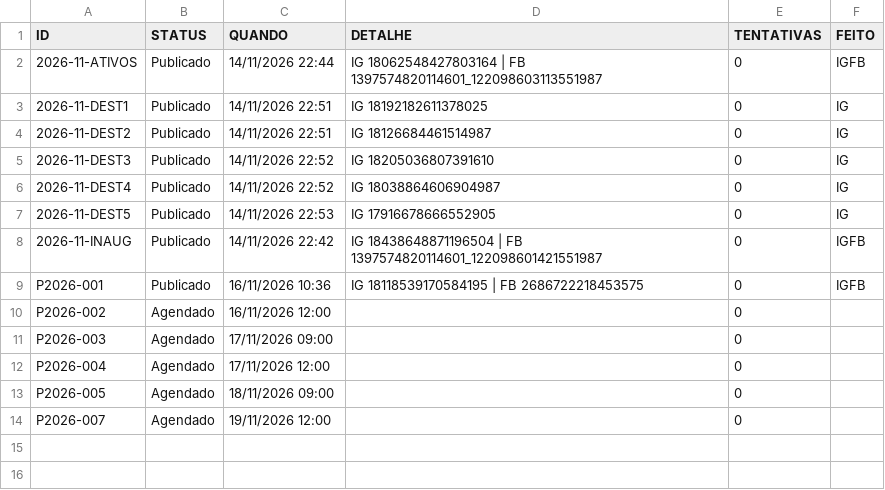
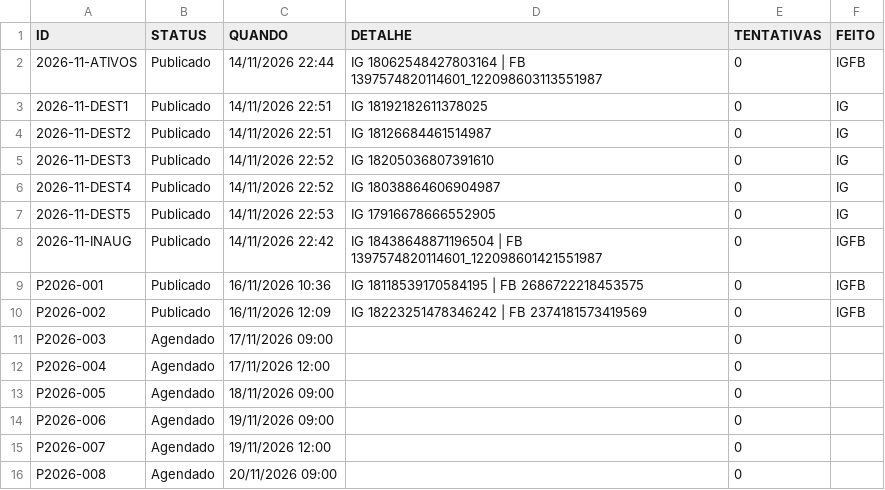
Before and after one commit to jailson-rgb/publicacoes-soares, a CSV file: status.csv, drawn as a sheet.

```diff
--- a/status.csv
+++ b/status.csv
@@ -9,3 +9,3 @@ ID,STATUS,QUANDO,DETALHE,TENTATIVAS,FEITO
 P2026-001,Publicado,16/11/2026 10:36,IG 18118539170584195 | FB 2686722218453575,0,IGFB
-P2026-002,Agendado,16/11/2026 12:00,,0,
+P2026-002,Publicado,16/11/2026 12:09,IG 18223251478346242 | FB 2374181573419569,0,IGFB
 P2026-003,Agendado,17/11/2026 09:00,,0,
@@ -13,2 +13,4 @@ P2026-004,Agendado,17/11/2026 12:00,,0,
 P2026-005,Agendado,18/11/2026 09:00,,0,
+P2026-006,Agendado,19/11/2026 09:00,,0,
 P2026-007,Agendado,19/11/2026 12:00,,0,
+P2026-008,Agendado,20/11/2026 09:00,,0,
```
